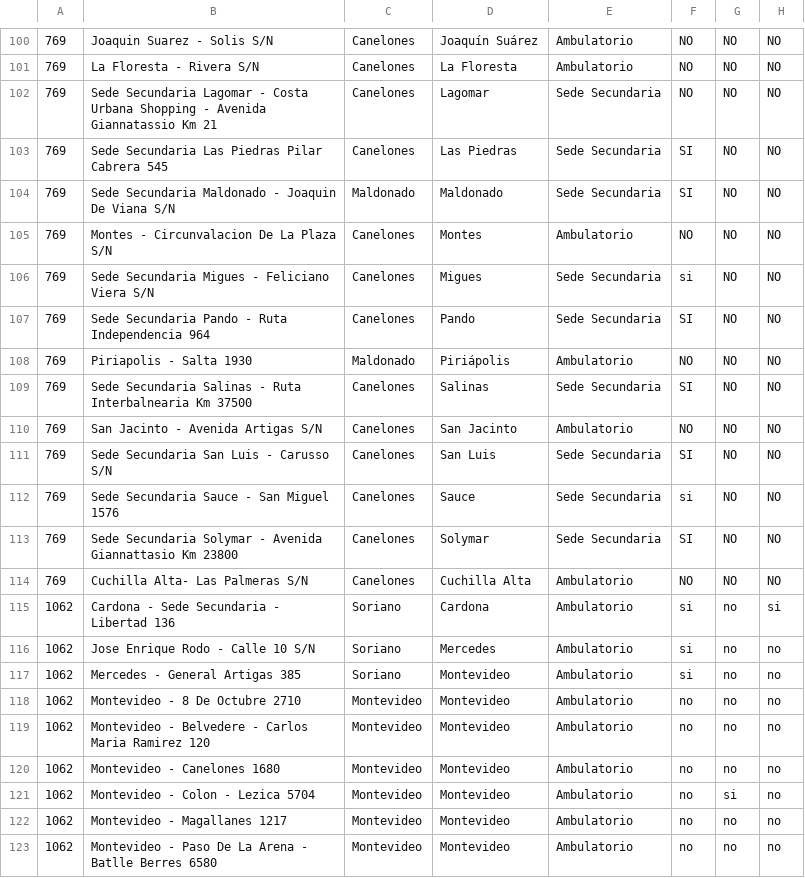
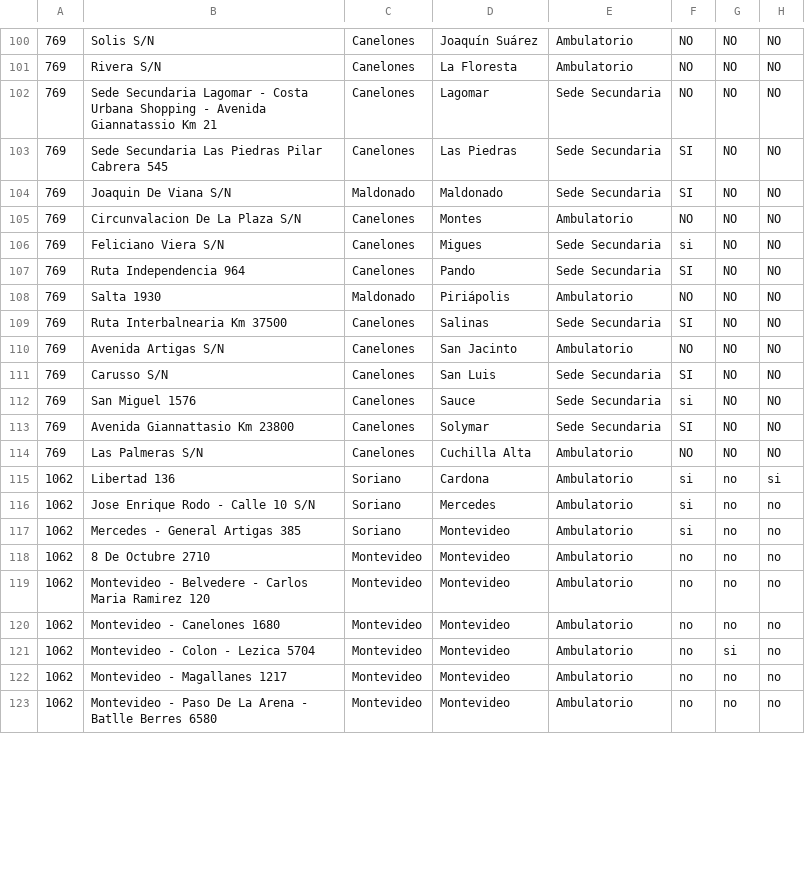
Before and after one commit to raviolicode/minimal_data_parser, a CSV file: data/sedes.csv, drawn as a sheet; only a part is shown, gaps mark what is left out; the diff covers the shown part only; the diff names each change by its address in the sheet, - before the commit and + after, or states it on an @@ line.

```diff
--- a/data/sedes.csv
+++ b/data/sedes.csv
-B100: Joaquin Suarez - Solis S/N
+B100: Solis S/N
-B101: La Floresta - Rivera S/N
+B101: Rivera S/N
-B104: Sede Secundaria Maldonado - Joaquin De Viana S/N
+B104: Joaquin De Viana S/N
-B105: Montes - Circunvalacion De La Plaza S/N
+B105: Circunvalacion De La Plaza S/N
-B106: Sede Secundaria Migues - Feliciano Viera S/N
+B106: Feliciano Viera S/N
-B107: Sede Secundaria Pando - Ruta Independencia 964
+B107: Ruta Independencia 964
-B108: Piriapolis - Salta 1930
+B108: Salta 1930
-B109: Sede Secundaria Salinas - Ruta Interbalnearia Km 37500
+B109: Ruta Interbalnearia Km 37500
-B110: San Jacinto - Avenida Artigas S/N
+B110: Avenida Artigas S/N
-B111: Sede Secundaria San Luis - Carusso S/N
+B111: Carusso S/N
-B112: Sede Secundaria Sauce - San Miguel 1576
+B112: San Miguel 1576
-B113: Sede Secundaria Solymar - Avenida Giannattasio Km 23800
+B113: Avenida Giannattasio Km 23800
-B114: Cuchilla Alta- Las Palmeras S/N
+B114: Las Palmeras S/N
-B115: Cardona - Sede Secundaria - Libertad 136
+B115: Libertad 136
-B118: Montevideo - 8 De Octubre 2710
+B118: 8 De Octubre 2710
```
Also changed, not shown: 41 edited cells elsewhere in this file.
